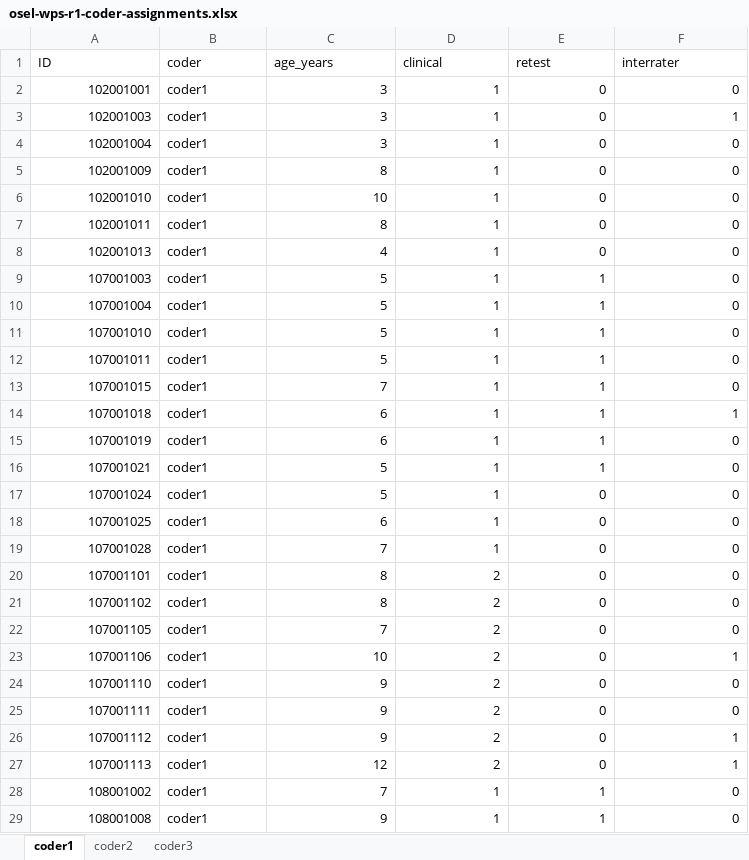
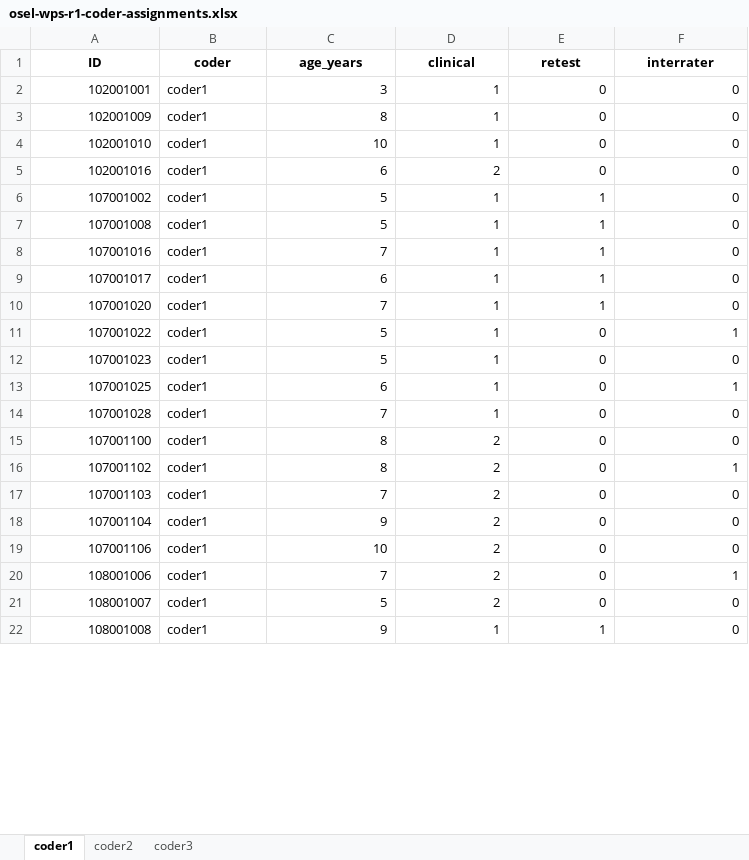
Before and after one commit to wpspublish-public/DSHerzberg-OSEL, an Excel workbook: OUTPUT-FILES/osel-wps-r1-coder-assignments.xlsx, sheet coder1, drawn as a sheet; only a part is shown; values as stored, in another font and other column widths than the file's, no borders; removed rows and columns are numbered as before the commit, all else as after; the diff covers the shown part only; the diff names each change by its address in the sheet, - before the commit and + after, or states it on an @@ line.

Commit message:
optimize interrater subsampling with splitstackshape::stratified()

```diff
--- a/OUTPUT-FILES/osel-wps-r1-coder-assignments.xlsx (sheet coder1)
+++ b/OUTPUT-FILES/osel-wps-r1-coder-assignments.xlsx (sheet coder1)
@@ A1:F1 bold: off → on, alignment: left → center @@
-row 3: 102001003 | coder1 | 3 | 1 | 0 | 1
-row 4: 102001004 | coder1 | 3 | 1 | 0 | 0
-A5 (ID): 102001011
+A5 (ID): 102001016
-C5 (age_years): 8
+C5 (age_years): 6
-D5 (clinical): 1
+D5 (clinical): 2
-row 8: 102001013 | coder1 | 4 | 1 | 0 | 0
-A6 (ID): 107001003
+A6 (ID): 107001002
-A7 (ID): 107001004
+A7 (ID): 107001008
-row 11: 107001010 | coder1 | 5 | 1 | 1 | 0
-row 12: 107001011 | coder1 | 5 | 1 | 1 | 0
-A8 (ID): 107001015
+A8 (ID): 107001016
-row 14: 107001018 | coder1 | 6 | 1 | 1 | 1
-A9 (ID): 107001019
+A9 (ID): 107001017
-A10 (ID): 107001021
+A10 (ID): 107001020
-C10 (age_years): 5
+C10 (age_years): 7
+row 11: 107001022 | coder1 | 5 | 1 | 0 | 1
-A12 (ID): 107001024
+A12 (ID): 107001023
-F13 (interrater): 0
+F13 (interrater): 1
-A15 (ID): 107001101
+A15 (ID): 107001100
-F16 (interrater): 0
+F16 (interrater): 1
-A17 (ID): 107001105
+A17 (ID): 107001103
+row 18: 107001104 | coder1 | 9 | 2 | 0 | 0
-F19 (interrater): 1
+F19 (interrater): 0
-A20 (ID): 107001110
+A20 (ID): 108001006
-C20 (age_years): 9
+C20 (age_years): 7
-F20 (interrater): 0
+F20 (interrater): 1
-A21 (ID): 107001111
+A21 (ID): 108001007
-C21 (age_years): 9
+C21 (age_years): 5
-row 26: 107001112 | coder1 | 9 | 2 | 0 | 1
-row 27: 107001113 | coder1 | 12 | 2 | 0 | 1
-row 28: 108001002 | coder1 | 7 | 1 | 1 | 0
```
Also changed, not shown: 33 added rows, 26 removed rows and 135 edited cells elsewhere in this sheet, sheet coder2, sheet coder3, 6 other files.
